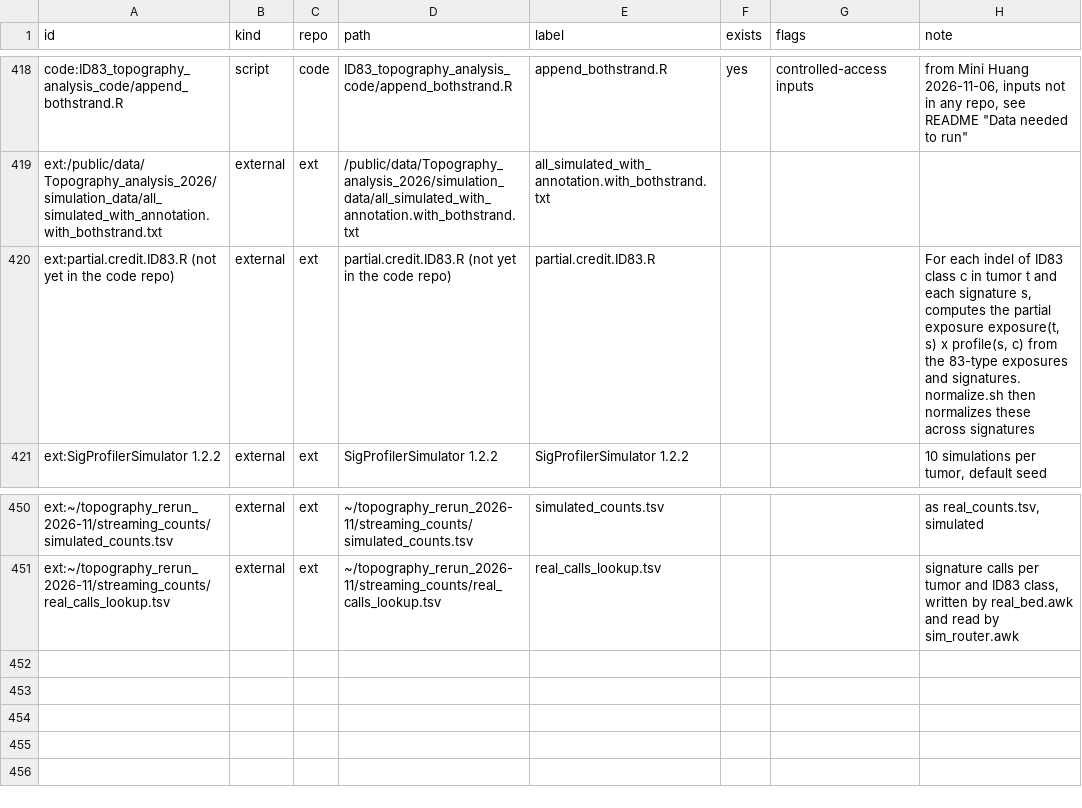
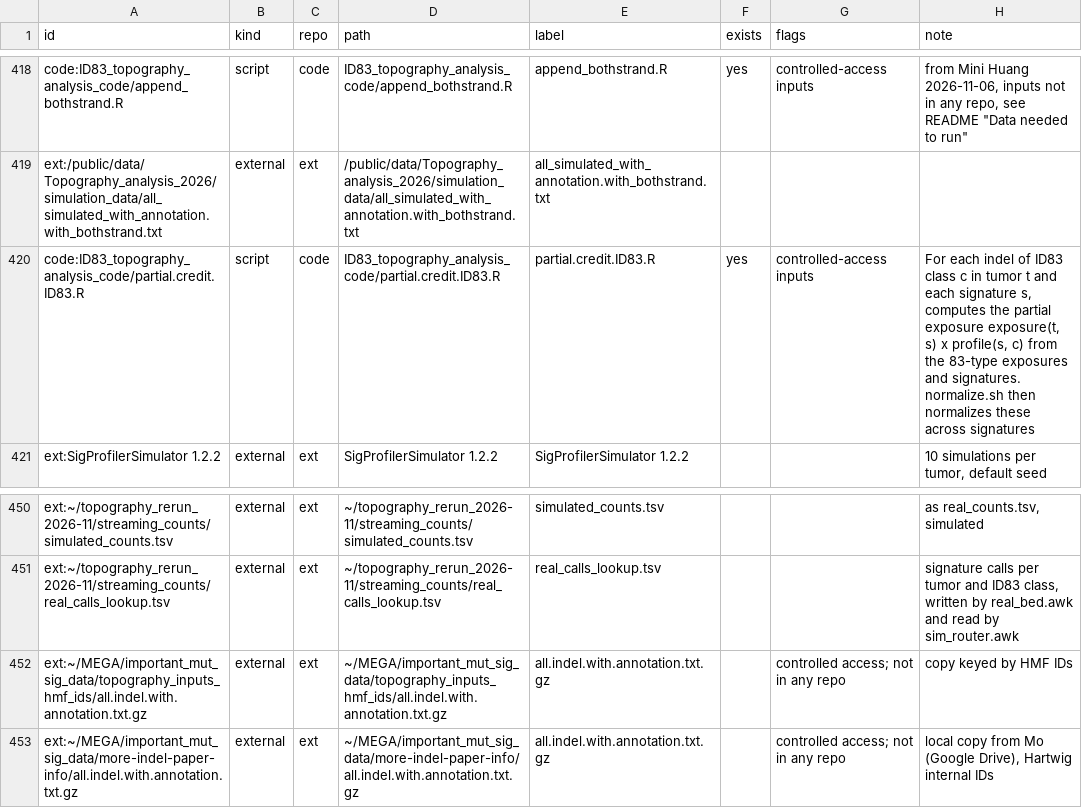
Before and after one commit to liumoLM/Liu2024, a TSV file: data_flow/flow_nodes.tsv, drawn as a sheet; only a part is shown, gaps mark what is left out.

```diff
--- a/data_flow/flow_nodes.tsv
+++ b/data_flow/flow_nodes.tsv
@@ -419,3 +419,3 @@ code:ID83_topography_analysis_code/append_bothstrand.R	script	code	ID83_topograp
 ext:/public/data/Topography_analysis_2026/simulation_data/all_simulated_with_annotation.with_bothstrand.txt	external	ext	/public/data/Topography_analysis_2026/simulation_data/all_simulated_with_annotation.with_bothstrand.txt	all_simulated_with_annotation.with_bothstrand.txt			
-ext:partial.credit.ID83.R (not yet in the code repo)	external	ext	partial.credit.ID83.R (not yet in the code repo)	partial.credit.ID83.R			For each indel of ID83 class c in tumor t and each signature s, computes the partial exposure exposure(t, s) x profile(s, c) from the 83-type exposures and signatures. normalize.sh then normalizes these across signatures
+code:ID83_topography_analysis_code/partial.credit.ID83.R	script	code	ID83_topography_analysis_code/partial.credit.ID83.R	partial.credit.ID83.R	yes	controlled-access inputs	For each indel of ID83 class c in tumor t and each signature s, computes the partial exposure exposure(t, s) x profile(s, c) from the 83-type exposures and signatures. normalize.sh then normalizes these across signatures
 ext:SigProfilerSimulator 1.2.2	external	ext	SigProfilerSimulator 1.2.2	SigProfilerSimulator 1.2.2			10 simulations per tumor, default seed
@@ -451 +451,3 @@ ext:~/topography_rerun_2026-11/streaming_counts/simulated_counts.tsv	external	ex
 ext:~/topography_rerun_2026-11/streaming_counts/real_calls_lookup.tsv	external	ext	~/topography_rerun_2026-11/streaming_counts/real_calls_lookup.tsv	real_calls_lookup.tsv			signature calls per tumor and ID83 class, written by real_bed.awk and read by sim_router.awk
+ext:~/MEGA/important_mut_sig_data/topography_inputs_hmf_ids/all.indel.with.annotation.txt.gz	external	ext	~/MEGA/important_mut_sig_data/topography_inputs_hmf_ids/all.indel.with.annotation.txt.gz	all.indel.with.annotation.txt.gz		controlled access; not in any repo	copy keyed by HMF IDs
+ext:~/MEGA/important_mut_sig_data/more-indel-paper-info/all.indel.with.annotation.txt.gz	external	ext	~/MEGA/important_mut_sig_data/more-indel-paper-info/all.indel.with.annotation.txt.gz	all.indel.with.annotation.txt.gz		controlled access; not in any repo	local copy from Mo (Google Drive), Hartwig internal IDs
```
Also changed, not shown: data_flow/flow_edges.tsv, 1 other file.
